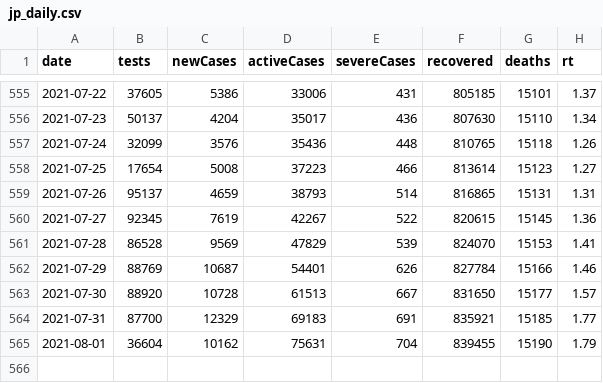
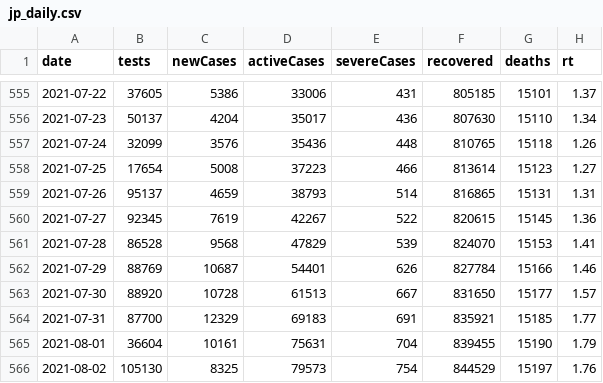
Before and after one commit to kj-9/covid19jp, a CSV file: data-raw/dist/jp_daily.csv, drawn as a sheet; only a part is shown, gaps mark what is left out.

```diff
--- a/data-raw/dist/jp_daily.csv
+++ b/data-raw/dist/jp_daily.csv
@@ -560,3 +560,3 @@ date,tests,newCases,activeCases,severeCases,recovered,deaths,rt
 2021-07-27,92345,7619,42267,522,820615,15145,1.36
-2021-07-28,86528,9569,47829,539,824070,15153,1.41
+2021-07-28,86528,9568,47829,539,824070,15153,1.41
 2021-07-29,88769,10687,54401,626,827784,15166,1.46
@@ -564,2 +564,3 @@ date,tests,newCases,activeCases,severeCases,recovered,deaths,rt
 2021-07-31,87700,12329,69183,691,835921,15185,1.77
-2021-08-01,36604,10162,75631,704,839455,15190,1.79
+2021-08-01,36604,10161,75631,704,839455,15190,1.79
+2021-08-02,105130,8325,79573,754,844529,15197,1.76
```
Also changed, not shown: 8 other files.
